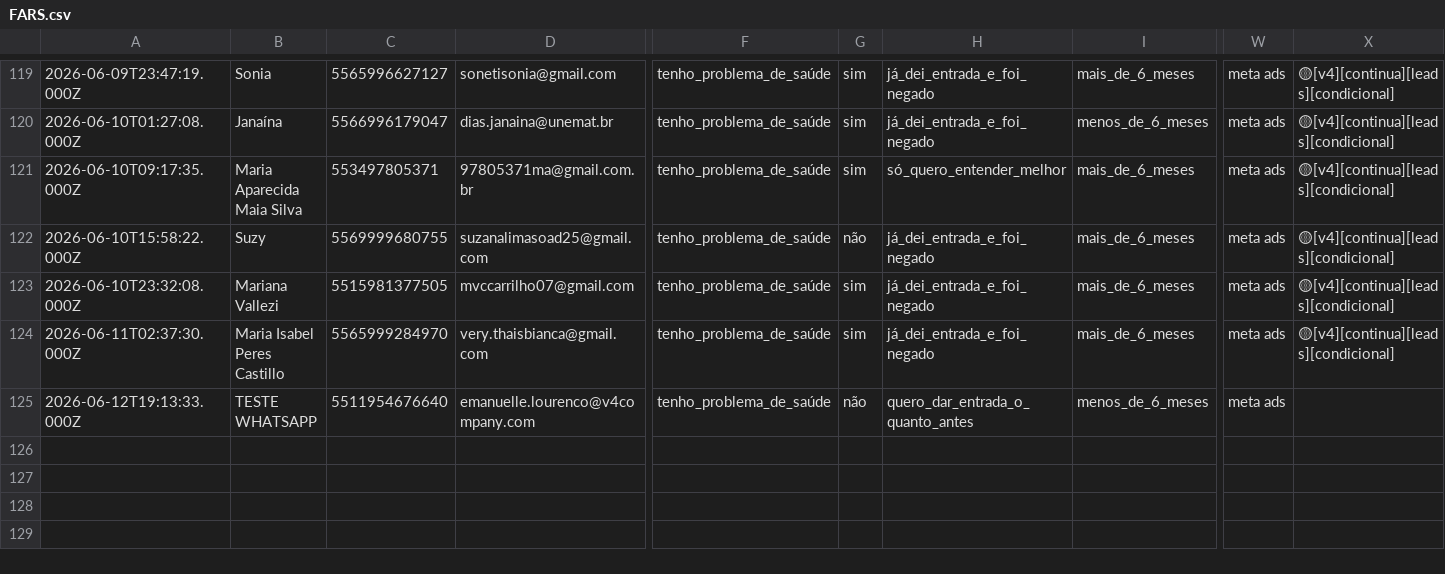
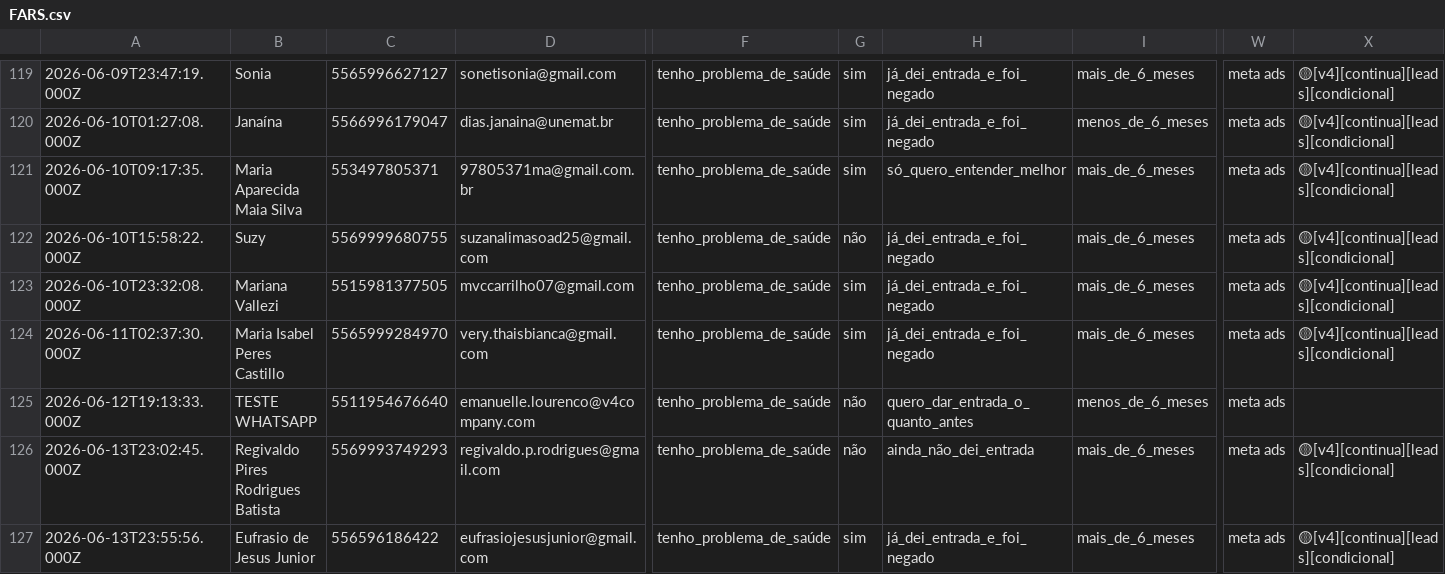
Before and after one commit to juliacostamktdigital-eng/Lps, a CSV file: painel/data/com/FARS.csv, drawn as a sheet; only a part is shown, gaps mark what is left out; rows hold the shown columns only; the diff names each change by its address in the sheet, - before the commit and + after, or states it on an @@ line.

```diff
--- a/painel/data/com/FARS.csv
+++ b/painel/data/com/FARS.csv
+row 126: 2026-06-13T23:02:45.000Z | Regivaldo Pires Rodrigues Batista | 5569993749293 | regivaldo.p.rodrigues@gmail.com | tenho_problema_de_saúde | não | ainda_não_dei_entrada | mais_de_6_meses | meta ads | 🟡[v4][continua][leads][condicional]
+row 127: 2026-06-13T23:55:56.000Z | Eufrasio de Jesus Junior | 556596186422 | eufrasiojesusjunior@gmail.com | tenho_problema_de_saúde | sim | já_dei_entrada_e_foi_negado | mais_de_6_meses | meta ads | 🟡[v4][continua][leads][condicional]
```
Also changed, not shown: 2 other files.
